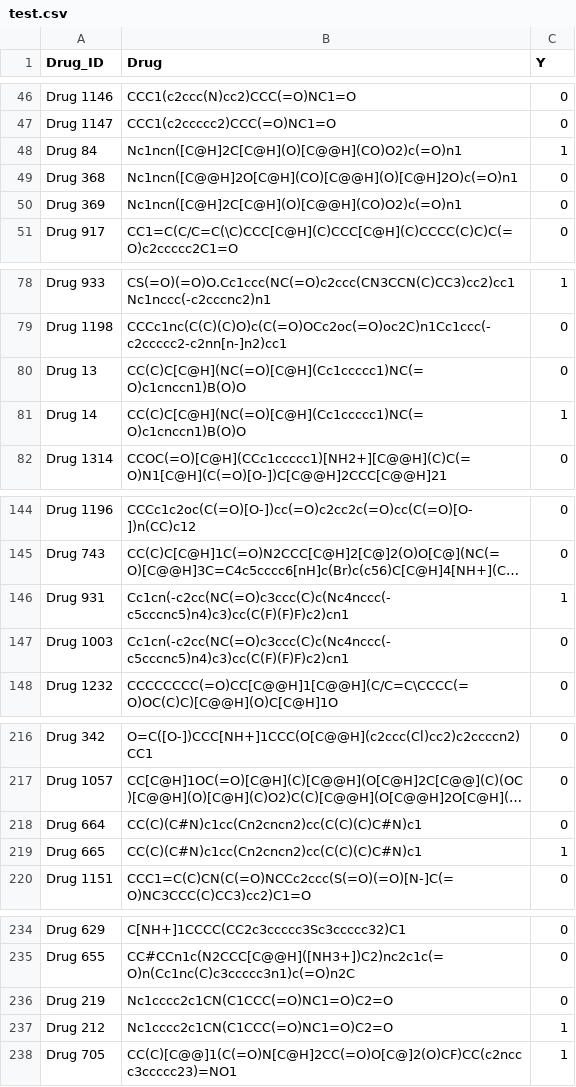
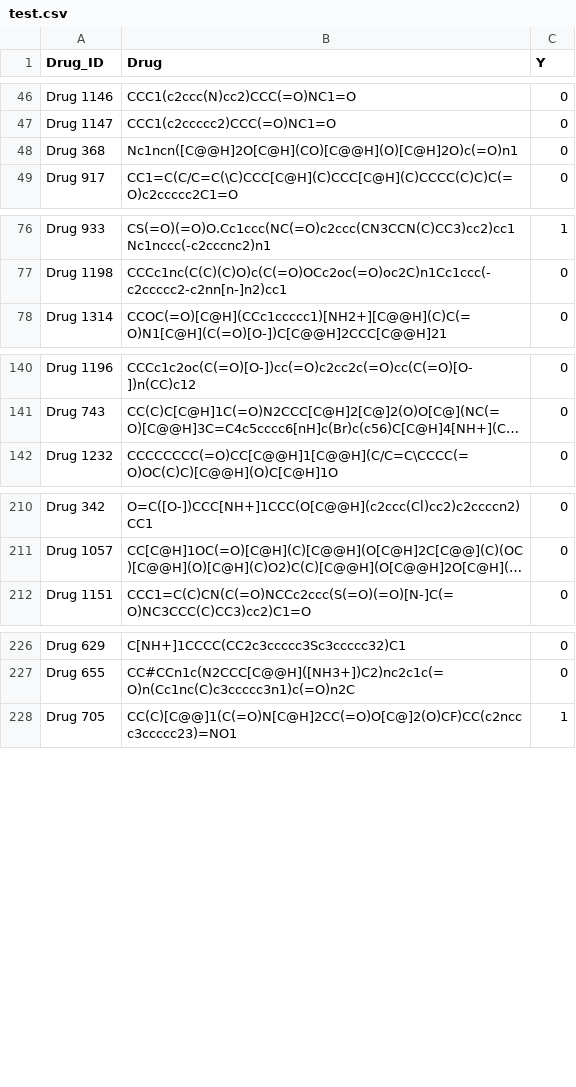
Before and after one commit to jiosephlee/OpenRLHF-Tools, a CSV file: data/tdc/deduplicated_canonicalized/ClinTox/test.csv, drawn as a sheet; only a part is shown, gaps mark what is left out; long unchanged cells end in …; the diff names each change by its address in the sheet, - before the commit and + after, or states it on an @@ line.

```diff
--- a/data/tdc/deduplicated_canonicalized/ClinTox/test.csv
+++ b/data/tdc/deduplicated_canonicalized/ClinTox/test.csv
-row 48: Drug 84 | Nc1ncn([C@H]2C[C@H](O)[C@@H](CO)O2)c(=O)n1 | 1
-row 50: Drug 369 | Nc1ncn([C@H]2C[C@H](O)[C@@H](CO)O2)c(=O)n1 | 0
-row 80: Drug 13 | CC(C)C[C@H](NC(=O)[C@H](Cc1ccccc1)NC(=O)c1cnccn1)B(O)O | 0
-row 81: Drug 14 | CC(C)C[C@H](NC(=O)[C@H](Cc1ccccc1)NC(=O)c1cnccn1)B(O)O | 1
-row 146: Drug 931 | Cc1cn(-c2cc(NC(=O)c3ccc(C)c(Nc4nccc(-c5cccnc5)n4)c3)cc(C(F)(F)F)c2)cn1 | 1
-row 147: Drug 1003 | Cc1cn(-c2cc(NC(=O)c3ccc(C)c(Nc4nccc(-c5cccnc5)n4)c3)cc(C(F)(F)F)c2)cn1 | 0
-row 218: Drug 664 | CC(C)(C#N)c1cc(Cn2cncn2)cc(C(C)(C)C#N)c1 | 0
-row 219: Drug 665 | CC(C)(C#N)c1cc(Cn2cncn2)cc(C(C)(C)C#N)c1 | 1
-row 236: Drug 219 | Nc1cccc2c1CN(C1CCC(=O)NC1=O)C2=O | 0
-row 237: Drug 212 | Nc1cccc2c1CN(C1CCC(=O)NC1=O)C2=O | 1
```
Also changed, not shown: data/tdc/deduplicated_canonicalized/AMES/val.csv, data/tdc/deduplicated_canonicalized/BBB_Martins/test.csv, 42 other files.
